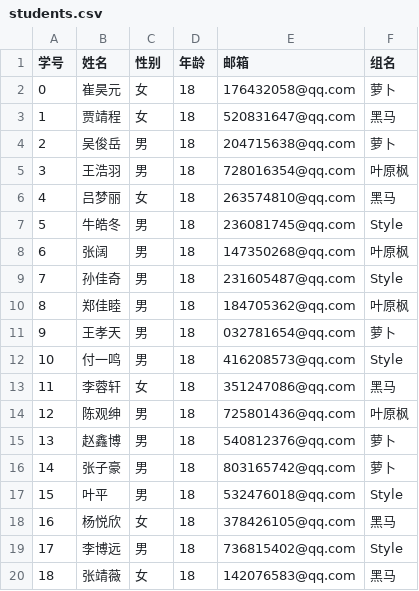
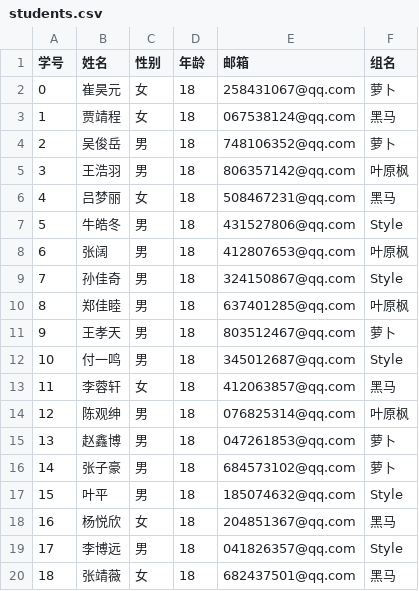
Before and after one commit to Lenovo-Future-Project-Group/Pandas_Sys, a CSV file: Data/students.csv, drawn as a sheet.

```diff
--- a/Data/students.csv
+++ b/Data/students.csv
@@ -1,20 +1,20 @@
 学号,姓名,性别,年龄,邮箱,组名
-0,崔昊元,女,18,176432058@qq.com,萝卜
-1,贾靖程,女,18,520831647@qq.com,黑马
-2,吴俊岳,男,18,204715638@qq.com,萝卜
-3,王浩羽,男,18,728016354@qq.com,叶原枫
-4,吕梦丽,女,18,263574810@qq.com,黑马
-5,牛皓冬,男,18,236081745@qq.com,Style
-6,张阔,男,18,147350268@qq.com,叶原枫
-7,孙佳奇,男,18,231605487@qq.com,Style
-8,郑佳睦,男,18,184705362@qq.com,叶原枫
-9,王孝天,男,18,032781654@qq.com,萝卜
-10,付一鸣,男,18,416208573@qq.com,Style
-11,李蓉轩,女,18,351247086@qq.com,黑马
-12,陈观绅,男,18,725801436@qq.com,叶原枫
-13,赵鑫博,男,18,540812376@qq.com,萝卜
-14,张子豪,男,18,803165742@qq.com,萝卜
-15,叶平,男,18,532476018@qq.com,Style
-16,杨悦欣,女,18,378426105@qq.com,黑马
-17,李博远,男,18,736815402@qq.com,Style
-18,张靖薇,女,18,142076583@qq.com,黑马
+0,崔昊元,女,18,258431067@qq.com,萝卜
+1,贾靖程,女,18,067538124@qq.com,黑马
+2,吴俊岳,男,18,748106352@qq.com,萝卜
+3,王浩羽,男,18,806357142@qq.com,叶原枫
+4,吕梦丽,女,18,508467231@qq.com,黑马
+5,牛皓冬,男,18,431527806@qq.com,Style
+6,张阔,男,18,412807653@qq.com,叶原枫
+7,孙佳奇,男,18,324150867@qq.com,Style
+8,郑佳睦,男,18,637401285@qq.com,叶原枫
+9,王孝天,男,18,803512467@qq.com,萝卜
+10,付一鸣,男,18,345012687@qq.com,Style
+11,李蓉轩,女,18,412063857@qq.com,黑马
+12,陈观绅,男,18,076825314@qq.com,叶原枫
+13,赵鑫博,男,18,047261853@qq.com,萝卜
+14,张子豪,男,18,684573102@qq.com,萝卜
+15,叶平,男,18,185074632@qq.com,Style
+16,杨悦欣,女,18,204851367@qq.com,黑马
+17,李博远,男,18,041826357@qq.com,Style
+18,张靖薇,女,18,682437501@qq.com,黑马
```
Also changed, not shown: 2 other files.
